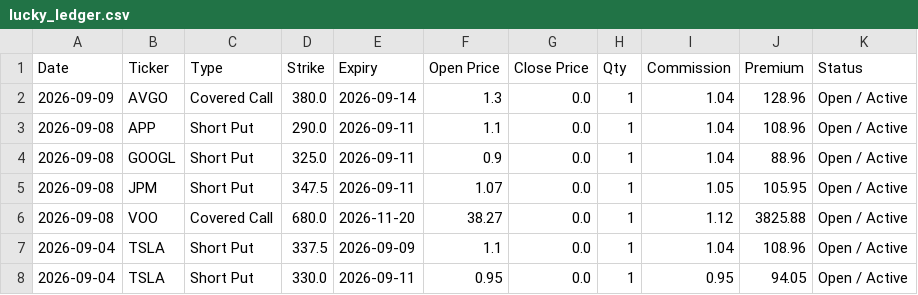
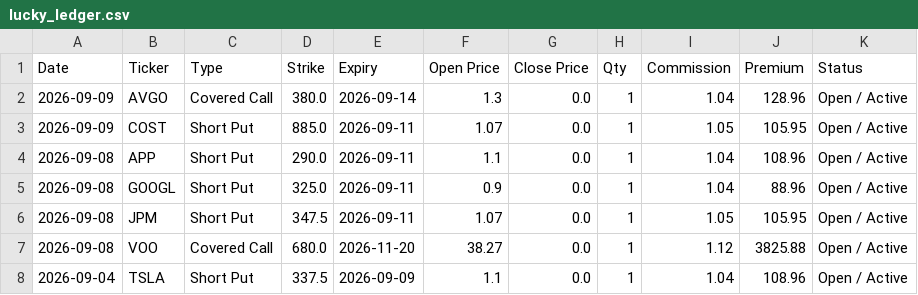
Before and after one commit to wongtszzz/short-put-analyzer, a CSV file: lucky_ledger.csv, drawn as a sheet; only a part is shown; the shorter side is filled out with more unchanged rows.

Commit message:
Ledger Auto-Sync: 2026-09-09 14:28:45

```diff
--- a/lucky_ledger.csv
+++ b/lucky_ledger.csv
@@ -2,2 +2,3 @@ Date,Ticker,Type,Strike,Expiry,Open Price,Close Price,Qty,Commission,Premium,Sta
 2026-09-09,AVGO,Covered Call,380.0,2026-09-14,1.3,0.0,1,1.04,128.96,Open / Active
+2026-09-09,COST,Short Put,885.0,2026-09-11,1.07,0.0,1,1.05,105.95,Open / Active
 2026-09-08,APP,Short Put,290.0,2026-09-11,1.1,0.0,1,1.04,108.96,Open / Active
```
